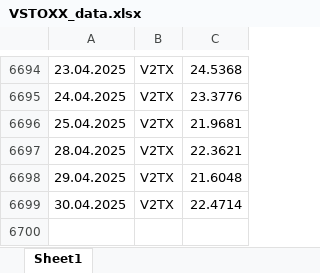
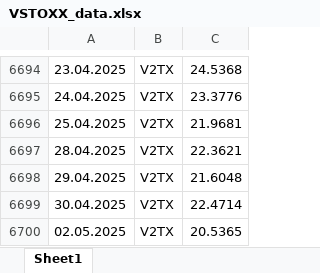
Before and after one commit to jour23ab/MA, an Excel workbook: VSTOXX_data.xlsx, sheet Sheet1, drawn as a sheet; only a part is shown, gaps mark what is left out; values as stored, in another font and other column widths than the file's, no borders; the diff names each change by its address in the sheet, - before the commit and + after, or states it on an @@ line.

```diff
--- a/VSTOXX_data.xlsx (sheet Sheet1)
+++ b/VSTOXX_data.xlsx (sheet Sheet1)
+row 6700: 02.05.2025 | V2TX | 20.5365
```
Also changed, not shown: data/final/data_prepped_FINAL_CAR_gpdg_pcp.xlsx, data/final/model1_trim_used_data.xlsx, 6 other files.
